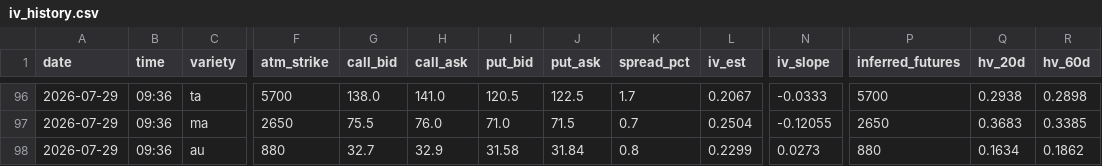
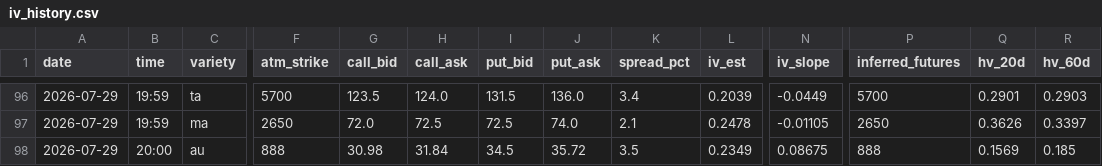
Before and after one commit to thetafarmerrr/options-trading, a CSV file: data/iv_history.csv, drawn as a sheet; only a part is shown, gaps mark what is left out; the diff covers the shown part only; the diff names each change by its address in the sheet, - before the commit and + after, or states it on an @@ line.

```diff
--- a/data/iv_history.csv
+++ b/data/iv_history.csv
-B96:B97 (time): 09:36
+B96:B97 (time): 19:59
-G96 (call_bid): 138.0
+G96 (call_bid): 123.5
-H96 (call_ask): 141.0
+H96 (call_ask): 124.0
-I96 (put_bid): 120.5
+I96 (put_bid): 131.5
-J96 (put_ask): 122.5
+J96 (put_ask): 136.0
-K96 (spread_pct): 1.7
+K96 (spread_pct): 3.4
-L96 (iv_est): 0.2067
+L96 (iv_est): 0.2039
-N96 (iv_slope): -0.0333
+N96 (iv_slope): -0.0449
-Q96 (hv_20d): 0.2938
+Q96 (hv_20d): 0.2901
-R96 (hv_60d): 0.2898
+R96 (hv_60d): 0.2903
-G97 (call_bid): 75.5
+G97 (call_bid): 72.0
-H97 (call_ask): 76.0
+H97 (call_ask): 72.5
-I97 (put_bid): 71.0
+I97 (put_bid): 72.5
-J97 (put_ask): 71.5
+J97 (put_ask): 74.0
-K97 (spread_pct): 0.7
+K97 (spread_pct): 2.1
-L97 (iv_est): 0.2504
+L97 (iv_est): 0.2478
-N97 (iv_slope): -0.12055
+N97 (iv_slope): -0.01105
-Q97 (hv_20d): 0.3683
+Q97 (hv_20d): 0.3626
-R97 (hv_60d): 0.3385
+R97 (hv_60d): 0.3397
-B98 (time): 09:36
+B98 (time): 20:00
-F98 (atm_strike): 880
+F98 (atm_strike): 888
-G98 (call_bid): 32.7
+G98 (call_bid): 30.98
-H98 (call_ask): 32.9
+H98 (call_ask): 31.84
-I98 (put_bid): 31.58
+I98 (put_bid): 34.5
-J98 (put_ask): 31.84
+J98 (put_ask): 35.72
-K98 (spread_pct): 0.8
+K98 (spread_pct): 3.5
-L98 (iv_est): 0.2299
+L98 (iv_est): 0.2349
-N98 (iv_slope): 0.0273
+N98 (iv_slope): 0.08675
-P98 (inferred_futures): 880
+P98 (inferred_futures): 888
-Q98 (hv_20d): 0.1634
+Q98 (hv_20d): 0.1569
-R98 (hv_60d): 0.1862
+R98 (hv_60d): 0.185
```
Also changed, not shown: 76 edited cells elsewhere in this file, 8 other files.
